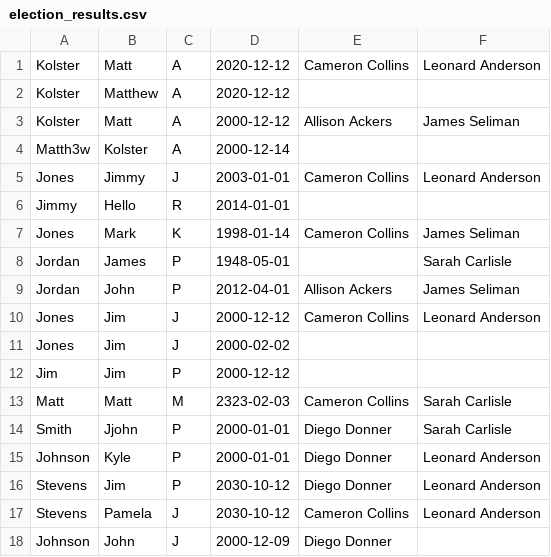
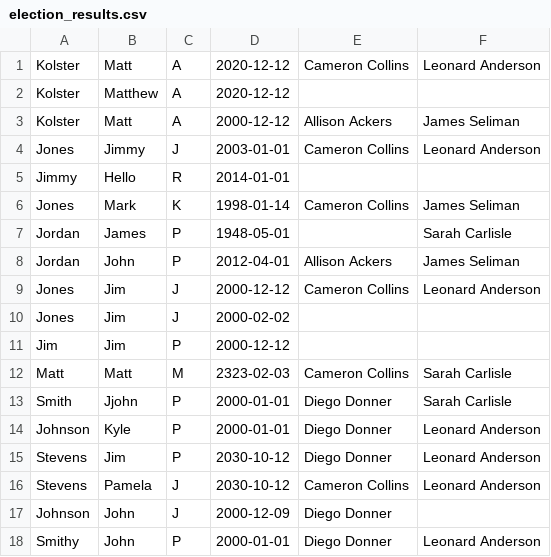
Before and after one commit to mkolster/mkolster_project02, a CSV file: Project pt1/election_results.csv, drawn as a sheet.

Commit message:
updated csv

```diff
--- a/Project pt1/election_results.csv
+++ b/Project pt1/election_results.csv
@@ -3,3 +3,2 @@ Kolster,Matthew,A,2020-12-12
 Kolster,Matt,A,2000-12-12,Allison Ackers,James Seliman
-Matth3w,Kolster,A,2000-12-14
 Jones,Jimmy,J,2003-01-01,Cameron Collins,Leonard Anderson
@@ -18 +17,2 @@ Stevens,Pamela,J,2030-10-12,Cameron Collins,Leonard Anderson
 Johnson,John,J,2000-12-09,Diego Donner,
+Smithy,John,P,2000-01-01,Diego Donner,Leonard Anderson
```
